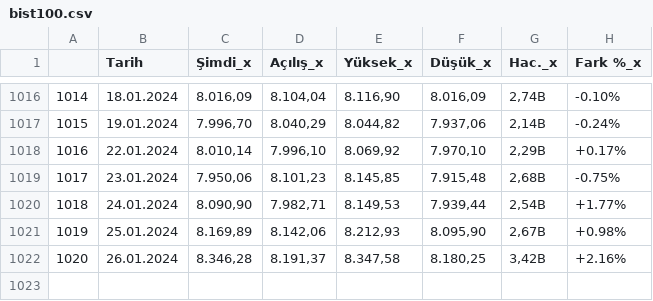
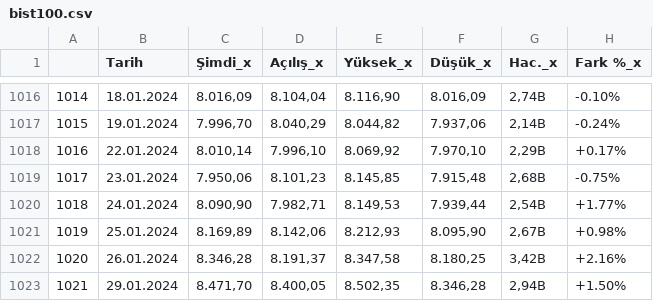
Before and after one commit to vulonviing/fonpilot, a CSV file: bist100.csv, drawn as a sheet; only a part is shown, gaps mark what is left out; the diff names each change by its address in the sheet, - before the commit and + after, or states it on an @@ line.

```diff
--- a/bist100.csv
+++ b/bist100.csv
+row 1023: 1021 | 29.01.2024 | 8.471,70 | 8.400,05 | 8.502,35 | 8.346,28 | 2,94B | +1.50%
```
Also changed, not shown: altin.csv, bist30.csv, 6 other files.
